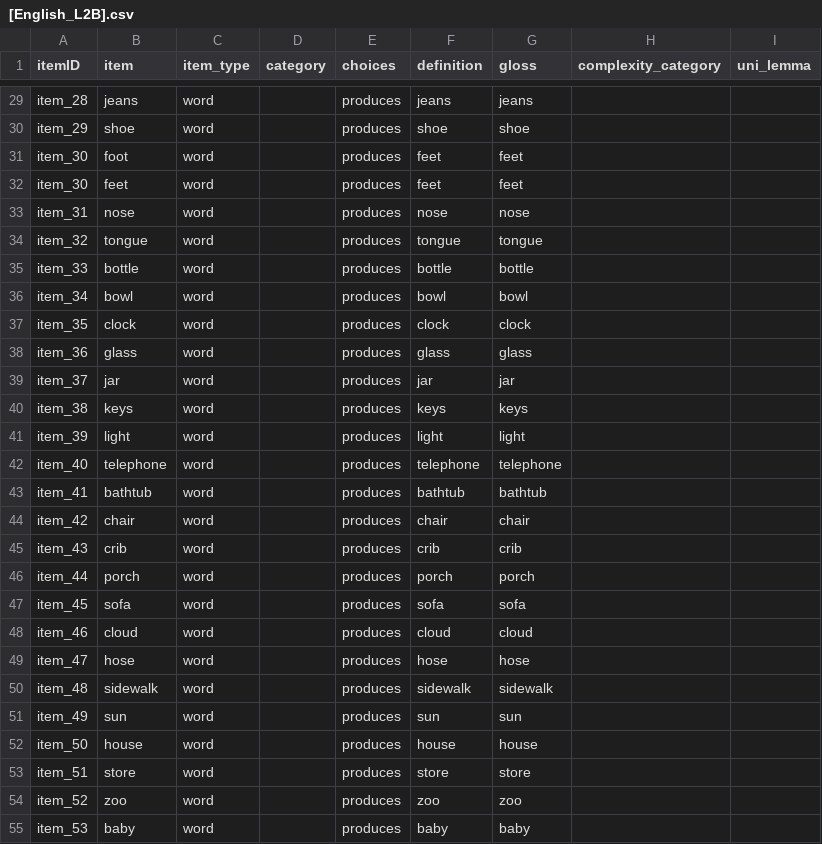
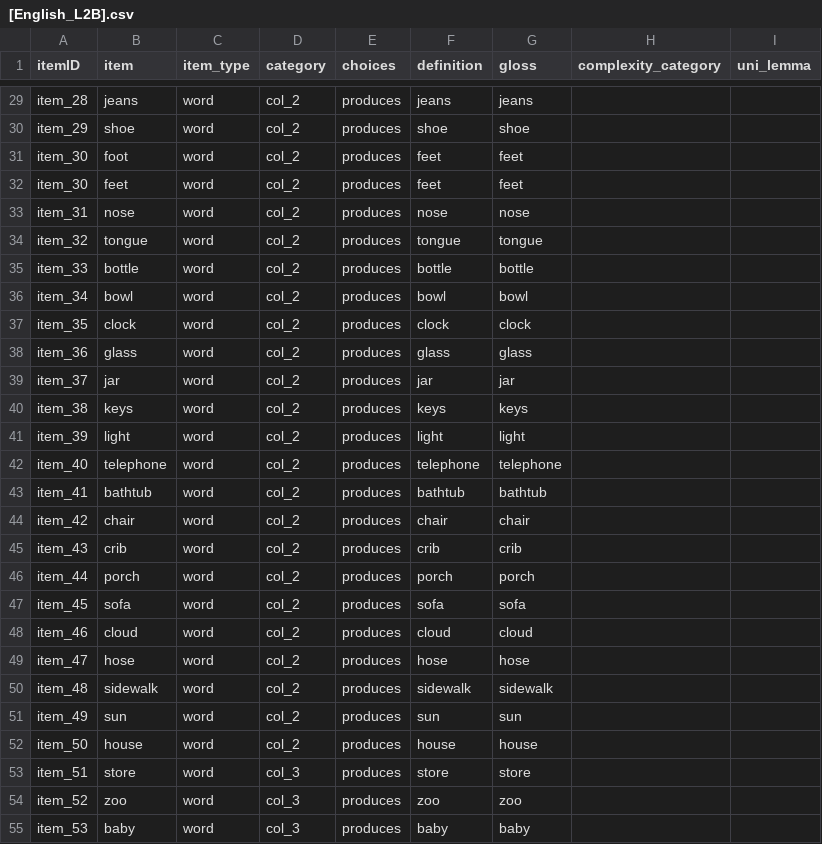
Before and after one commit to langcog/web-cdi, a CSV file: webcdi/cdi_form_csv/[English_L2B].csv, drawn as a sheet; only a part is shown, gaps mark what is left out; the diff covers the shown part only; the diff names each change by its address in the sheet, - before the commit and + after, or states it on an @@ line.

```diff
--- a/webcdi/cdi_form_csv/[English_L2B].csv
+++ b/webcdi/cdi_form_csv/[English_L2B].csv
-D29:D52 (category): (empty)
+D29:D52 (category): col_2
-D53:D55 (category): (empty)
+D53:D55 (category): col_3
```
Also changed, not shown: 75 edited cells elsewhere in this file, webcdi/cdi_form_csv/[English_L2A].csv, 5 other files.
